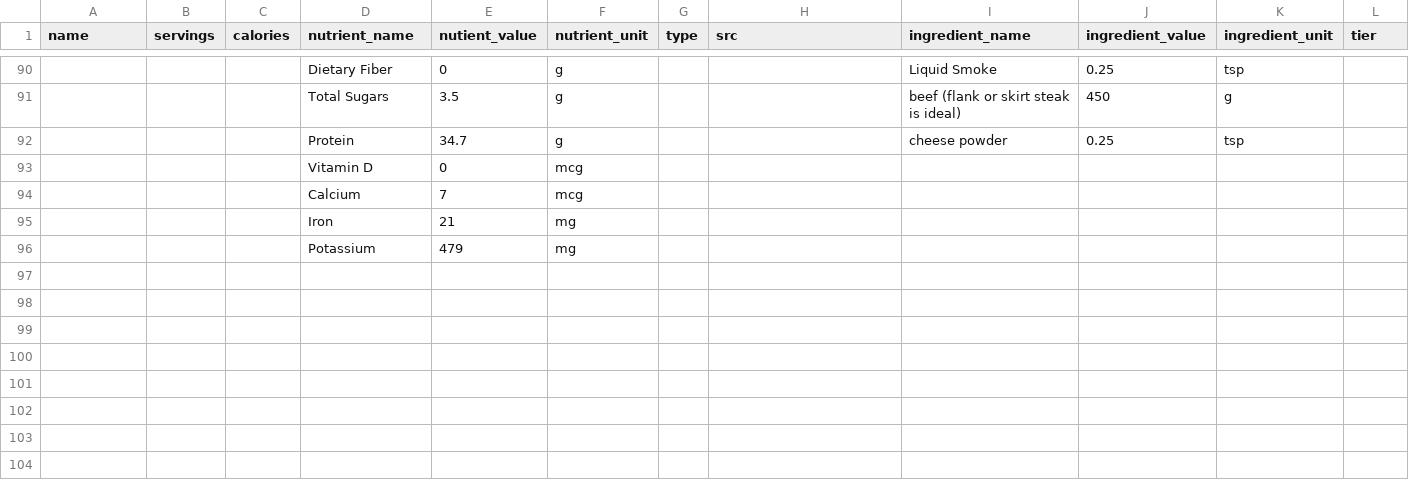
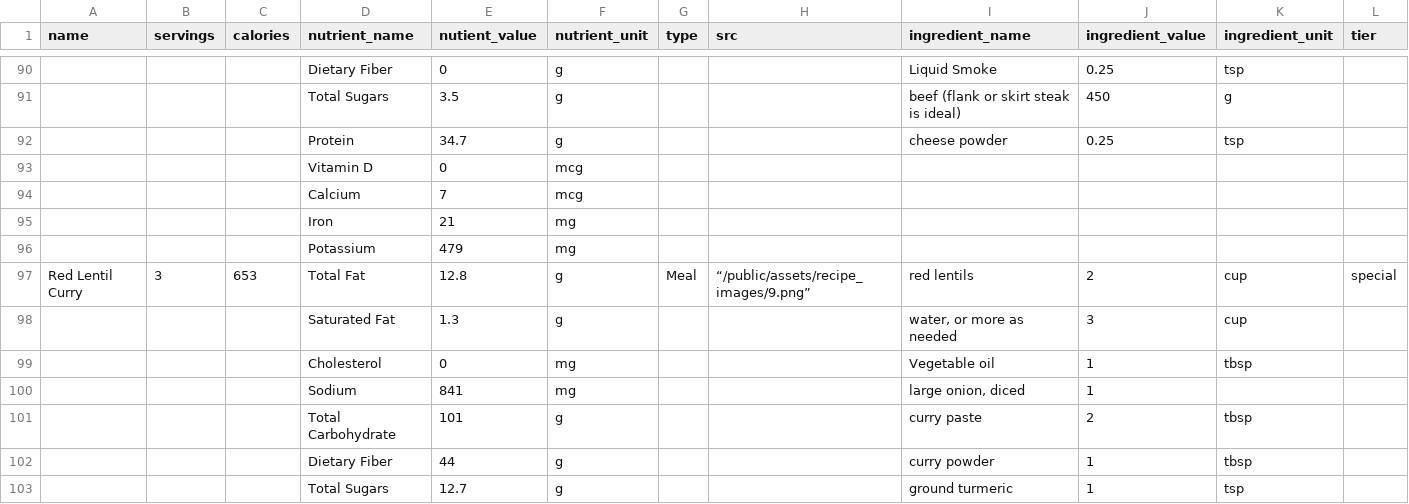
Before and after one commit to vibbyg/hack-the-valley-7, a CSV file: recipe_data.csv, drawn as a sheet; only a part is shown, gaps mark what is left out; rows hold the shown columns only; the diff covers the shown part only; the diff names each change by its address in the sheet, - before the commit and + after, or states it on an @@ line.

Commit message:
1 more recipe

```diff
--- a/recipe_data.csv
+++ b/recipe_data.csv
+row 97: Red Lentil Curry | 3 | 653 | Total Fat | 12.8 | g | Meal | “/public/assets/recipe_images/9.png” | red lentils | 2 | cup | special
+row 98:  |  |  | Saturated Fat | 1.3 | g |  |  | water, or more as needed | 3 | cup
+row 99:  |  |  | Cholesterol | 0 | mg |  |  | Vegetable oil | 1 | tbsp
+row 100:  |  |  | Sodium | 841 | mg |  |  | large onion, diced | 1
+row 101:  |  |  | Total Carbohydrate | 101 | g |  |  | curry paste | 2 | tbsp
+row 102:  |  |  | Dietary Fiber | 44 | g |  |  | curry powder | 1 | tbsp
+row 103:  |  |  | Total Sugars | 12.7 | g |  |  | ground turmeric | 1 | tsp
```
Also changed, not shown: 7 added rows elsewhere in this file, 1 other file.
